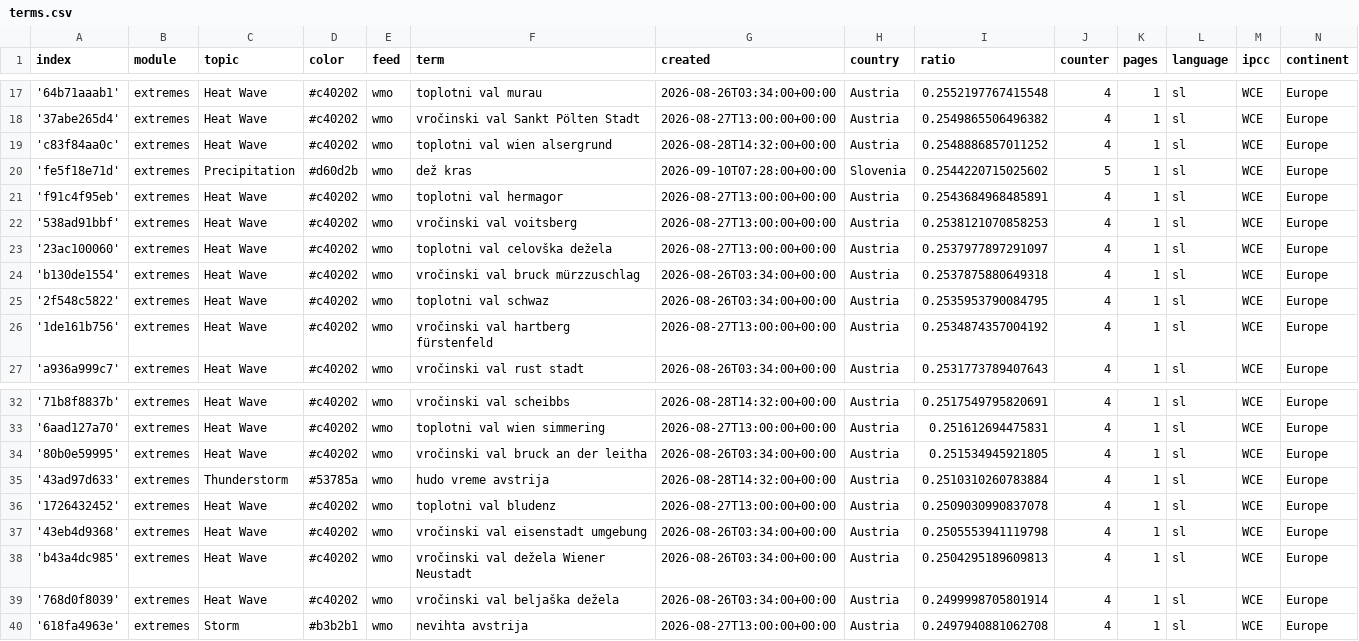
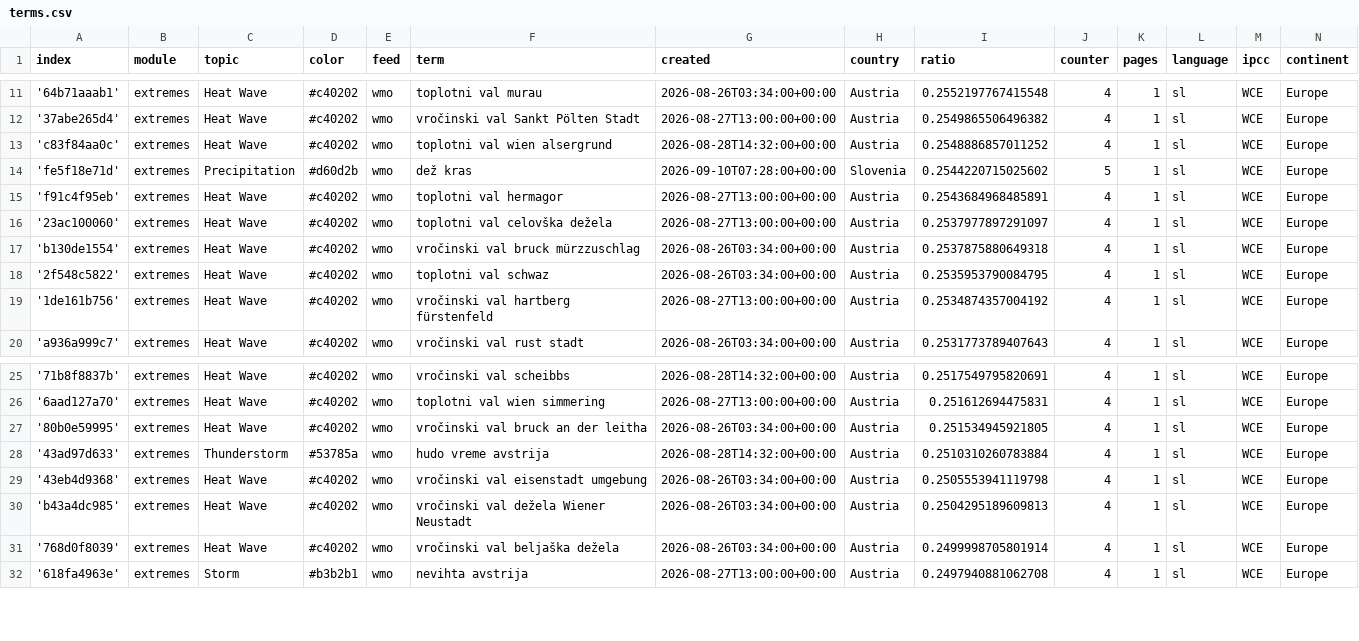
Before and after one commit to alime78-news/slowenienExtremes, a CSV file: terms.csv, drawn as a sheet; only a part is shown, gaps mark what is left out; the diff covers the shown part only.

```diff
--- a/terms.csv
+++ b/terms.csv
@@ -21,3 +15,2 @@ index,module,topic,color,feed,term,created,country,ratio,counter,pages,language,
 'f91c4f95eb',extremes,Heat Wave,#c40202,wmo,toplotni val hermagor,2026-08-27T13:00:00+00:00,Austria,0.2543684968485891,4,1,sl,WCE,Europe
-'538ad91bbf',extremes,Heat Wave,#c40202,wmo,vročinski val voitsberg,2026-08-27T13:00:00+00:00,Austria,0.2538121070858253,4,1,sl,WCE,Europe
 '23ac100060',extremes,Heat Wave,#c40202,wmo,toplotni val celovška dežela,2026-08-27T13:00:00+00:00,Austria,0.2537977897291097,4,1,sl,WCE,Europe
@@ -35,3 +28,2 @@ index,module,topic,color,feed,term,created,country,ratio,counter,pages,language,
 '43ad97d633',extremes,Thunderstorm,#53785a,wmo,hudo vreme avstrija,2026-08-28T14:32:00+00:00,Austria,0.2510310260783884,4,1,sl,WCE,Europe
-'1726432452',extremes,Heat Wave,#c40202,wmo,toplotni val bludenz,2026-08-27T13:00:00+00:00,Austria,0.2509030990837078,4,1,sl,WCE,Europe
 '43eb4d9368',extremes,Heat Wave,#c40202,wmo,vročinski val eisenstadt umgebung,2026-08-26T03:34:00+00:00,Austria,0.2505553941119798,4,1,sl,WCE,Europe
```
Also changed, not shown: 4 added rows, 7 removed rows and 2 edited cells elsewhere in this file.
